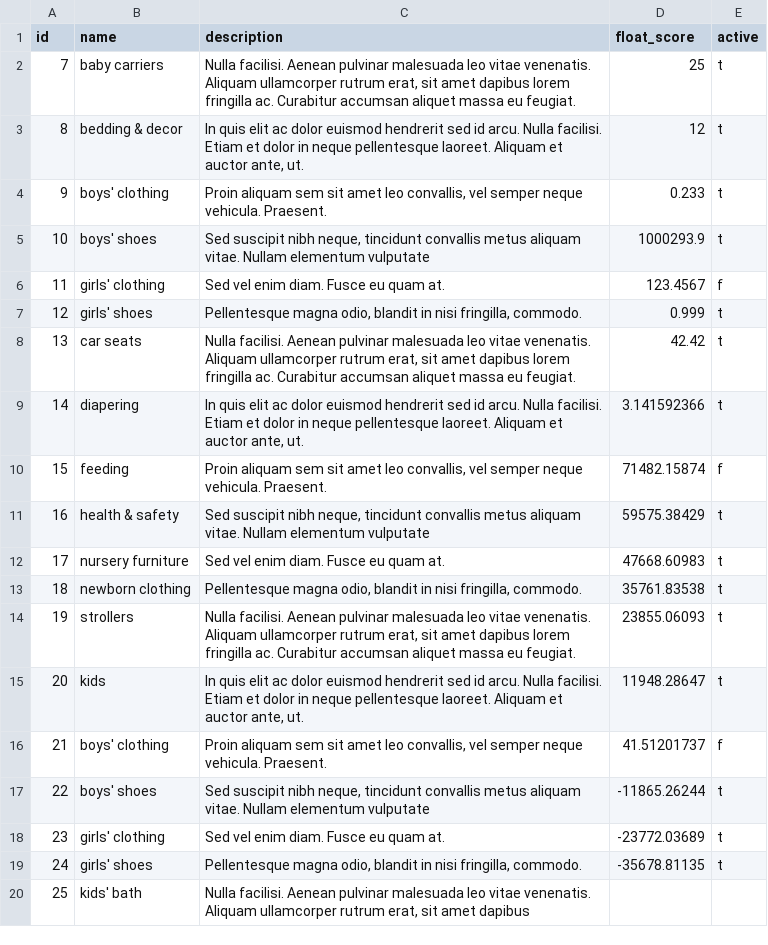
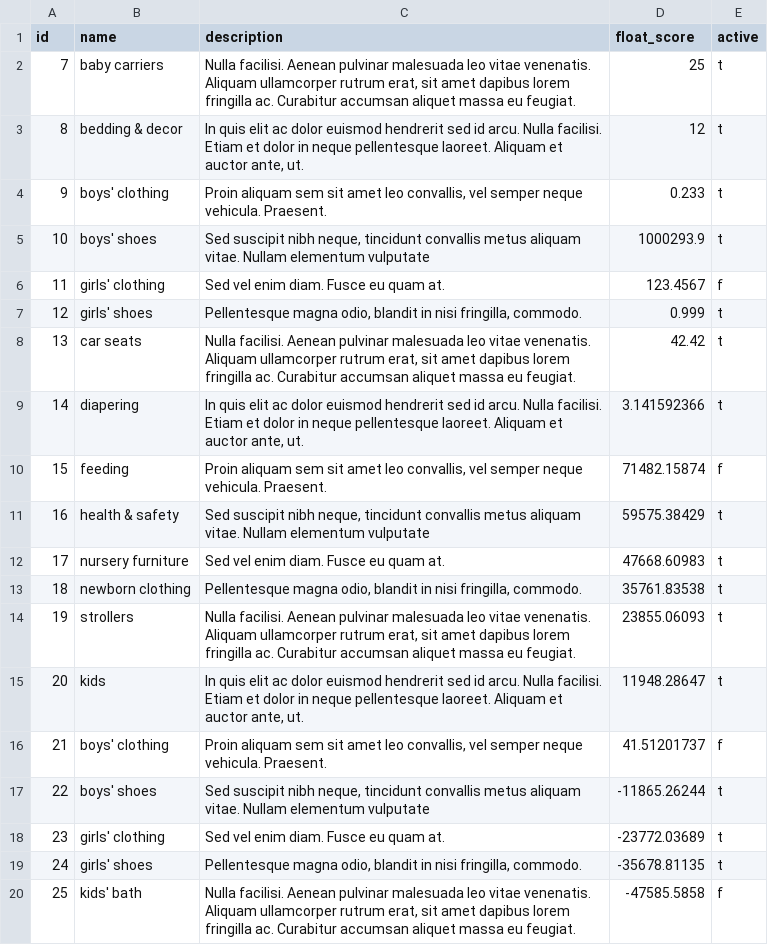
Before and after one commit to cmu-is-projects/ferry, a CSV file: spec/support/categories_import.csv, drawn as a sheet.

Commit message:
forgot part of the data

```diff
--- a/spec/support/categories_import.csv
+++ b/spec/support/categories_import.csv
@@ -19,3 +19,2 @@ id,name,description,float_score,active
 24,girls' shoes,"Pellentesque magna odio, blandit in nisi fringilla, commodo.",-35678.81135,t
-25,kids' bath,"Nulla facilisi. Aenean pulvinar malesuada leo vitae venenatis. Aliquam ullamcorper rutrum erat, sit amet dapibus
-
+25,kids' bath,"Nulla facilisi. Aenean pulvinar malesuada leo vitae venenatis. Aliquam ullamcorper rutrum erat, sit amet dapibus lorem fringilla ac. Curabitur accumsan aliquet massa eu feugiat.",-47585.5858,f
```
